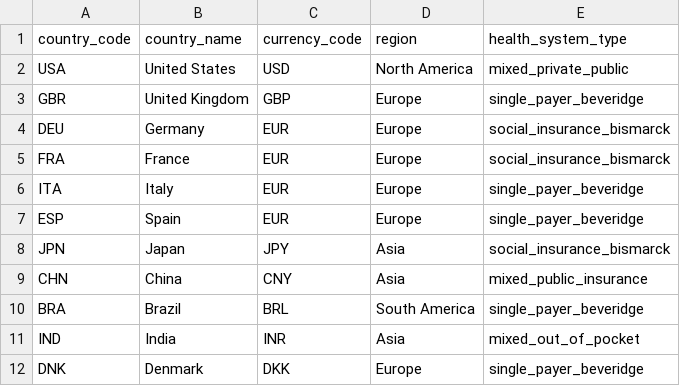
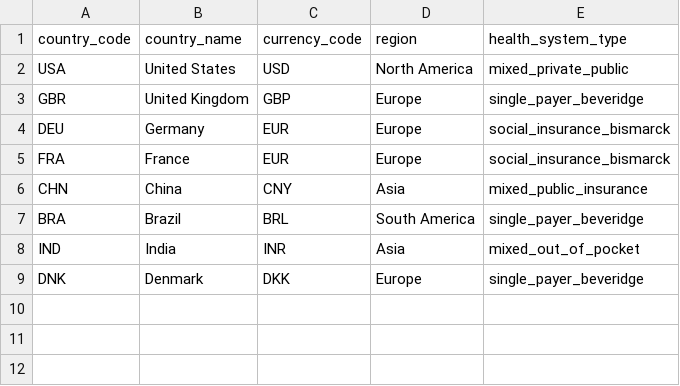
Before and after one commit to Sumithraju/BudgetImpactTool, a CSV file: data/seed/countries.csv, drawn as a sheet.

```diff
--- a/data/seed/countries.csv
+++ b/data/seed/countries.csv
@@ -5,5 +5,2 @@ DEU,Germany,EUR,Europe,social_insurance_bismarck
 FRA,France,EUR,Europe,social_insurance_bismarck
-ITA,Italy,EUR,Europe,single_payer_beveridge
-ESP,Spain,EUR,Europe,single_payer_beveridge
-JPN,Japan,JPY,Asia,social_insurance_bismarck
 CHN,China,CNY,Asia,mixed_public_insurance
```
Also changed, not shown: data/seed/country_economics.csv, data/seed/diabetes_cagr.csv, 8 other files.
